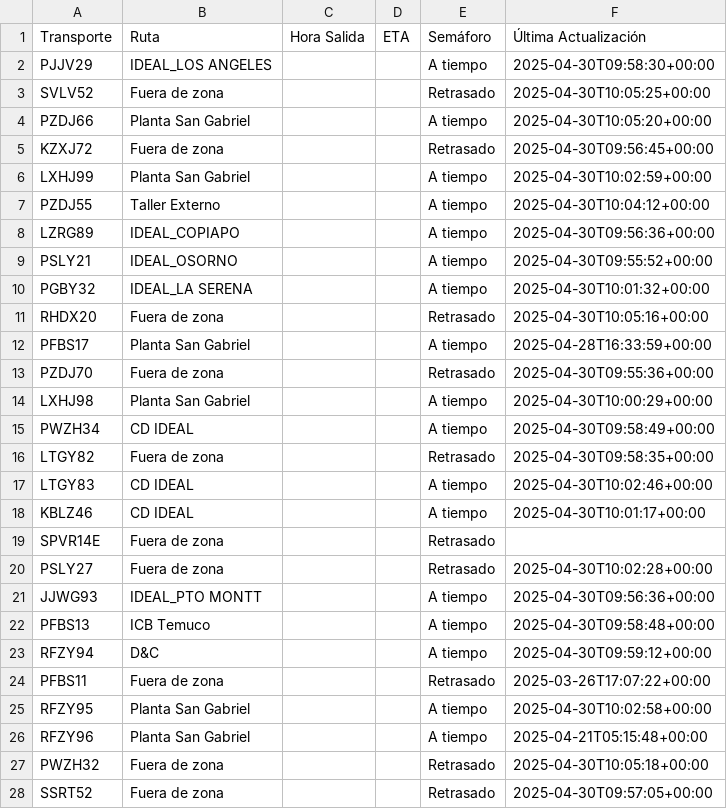
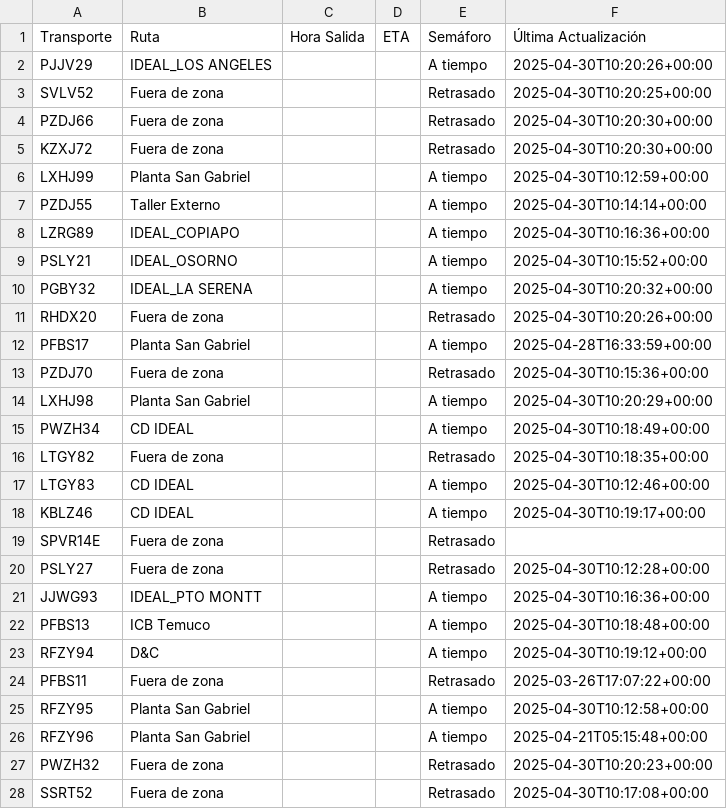
Before and after one commit to ErhickDiaz/Semaforo, a CSV file: viajes.csv, drawn as a sheet; only a part is shown; the diff covers the shown part only.

Commit message:
Actualización automática de viajes.csv

```diff
--- a/viajes.csv
+++ b/viajes.csv
@@ -1,28 +1,28 @@
 Transporte,Ruta,Hora Salida,ETA,Semáforo,Última Actualización
-PJJV29,IDEAL_LOS ANGELES,,,A tiempo,2025-04-30T09:58:30+00:00
-SVLV52,Fuera de zona,,,Retrasado,2025-04-30T10:05:25+00:00
-PZDJ66,Planta San Gabriel,,,A tiempo,2025-04-30T10:05:20+00:00
-KZXJ72,Fuera de zona,,,Retrasado,2025-04-30T09:56:45+00:00
-LXHJ99,Planta San Gabriel,,,A tiempo,2025-04-30T10:02:59+00:00
-PZDJ55,Taller Externo,,,A tiempo,2025-04-30T10:04:12+00:00
-LZRG89,IDEAL_COPIAPO,,,A tiempo,2025-04-30T09:56:36+00:00
-PSLY21,IDEAL_OSORNO,,,A tiempo,2025-04-30T09:55:52+00:00
-PGBY32,IDEAL_LA SERENA,,,A tiempo,2025-04-30T10:01:32+00:00
-RHDX20,Fuera de zona,,,Retrasado,2025-04-30T10:05:16+00:00
+PJJV29,IDEAL_LOS ANGELES,,,A tiempo,2025-04-30T10:20:26+00:00
+SVLV52,Fuera de zona,,,Retrasado,2025-04-30T10:20:25+00:00
+PZDJ66,Fuera de zona,,,Retrasado,2025-04-30T10:20:30+00:00
+KZXJ72,Fuera de zona,,,Retrasado,2025-04-30T10:20:30+00:00
+LXHJ99,Planta San Gabriel,,,A tiempo,2025-04-30T10:12:59+00:00
+PZDJ55,Taller Externo,,,A tiempo,2025-04-30T10:14:14+00:00
+LZRG89,IDEAL_COPIAPO,,,A tiempo,2025-04-30T10:16:36+00:00
+PSLY21,IDEAL_OSORNO,,,A tiempo,2025-04-30T10:15:52+00:00
+PGBY32,IDEAL_LA SERENA,,,A tiempo,2025-04-30T10:20:32+00:00
+RHDX20,Fuera de zona,,,Retrasado,2025-04-30T10:20:26+00:00
 PFBS17,Planta San Gabriel,,,A tiempo,2025-04-28T16:33:59+00:00
-PZDJ70,Fuera de zona,,,Retrasado,2025-04-30T09:55:36+00:00
-LXHJ98,Planta San Gabriel,,,A tiempo,2025-04-30T10:00:29+00:00
-PWZH34,CD IDEAL,,,A tiempo,2025-04-30T09:58:49+00:00
-LTGY82,Fuera de zona,,,Retrasado,2025-04-30T09:58:35+00:00
-LTGY83,CD IDEAL,,,A tiempo,2025-04-30T10:02:46+00:00
-KBLZ46,CD IDEAL,,,A tiempo,2025-04-30T10:01:17+00:00
+PZDJ70,Fuera de zona,,,Retrasado,2025-04-30T10:15:36+00:00
+LXHJ98,Planta San Gabriel,,,A tiempo,2025-04-30T10:20:29+00:00
+PWZH34,CD IDEAL,,,A tiempo,2025-04-30T10:18:49+00:00
+LTGY82,Fuera de zona,,,Retrasado,2025-04-30T10:18:35+00:00
+LTGY83,CD IDEAL,,,A tiempo,2025-04-30T10:12:46+00:00
+KBLZ46,CD IDEAL,,,A tiempo,2025-04-30T10:19:17+00:00
 SPVR14E,Fuera de zona,,,Retrasado,
-PSLY27,Fuera de zona,,,Retrasado,2025-04-30T10:02:28+00:00
-JJWG93,IDEAL_PTO MONTT,,,A tiempo,2025-04-30T09:56:36+00:00
-PFBS13,ICB Temuco,,,A tiempo,2025-04-30T09:58:48+00:00
-RFZY94,D&C ,,,A tiempo,2025-04-30T09:59:12+00:00
+PSLY27,Fuera de zona,,,Retrasado,2025-04-30T10:12:28+00:00
+JJWG93,IDEAL_PTO MONTT,,,A tiempo,2025-04-30T10:16:36+00:00
+PFBS13,ICB Temuco,,,A tiempo,2025-04-30T10:18:48+00:00
+RFZY94,D&C ,,,A tiempo,2025-04-30T10:19:12+00:00
 PFBS11,Fuera de zona,,,Retrasado,2025-03-26T17:07:22+00:00
-RFZY95,Planta San Gabriel,,,A tiempo,2025-04-30T10:02:58+00:00
+RFZY95,Planta San Gabriel,,,A tiempo,2025-04-30T10:12:58+00:00
 RFZY96,Planta San Gabriel,,,A tiempo,2025-04-21T05:15:48+00:00
-PWZH32,Fuera de zona,,,Retrasado,2025-04-30T10:05:18+00:00
-SSRT52,Fuera de zona,,,Retrasado,2025-04-30T09:57:05+00:00
+PWZH32,Fuera de zona,,,Retrasado,2025-04-30T10:20:23+00:00
+SSRT52,Fuera de zona,,,Retrasado,2025-04-30T10:17:08+00:00
```
Also changed, not shown: 56 edited cells elsewhere in this file.
